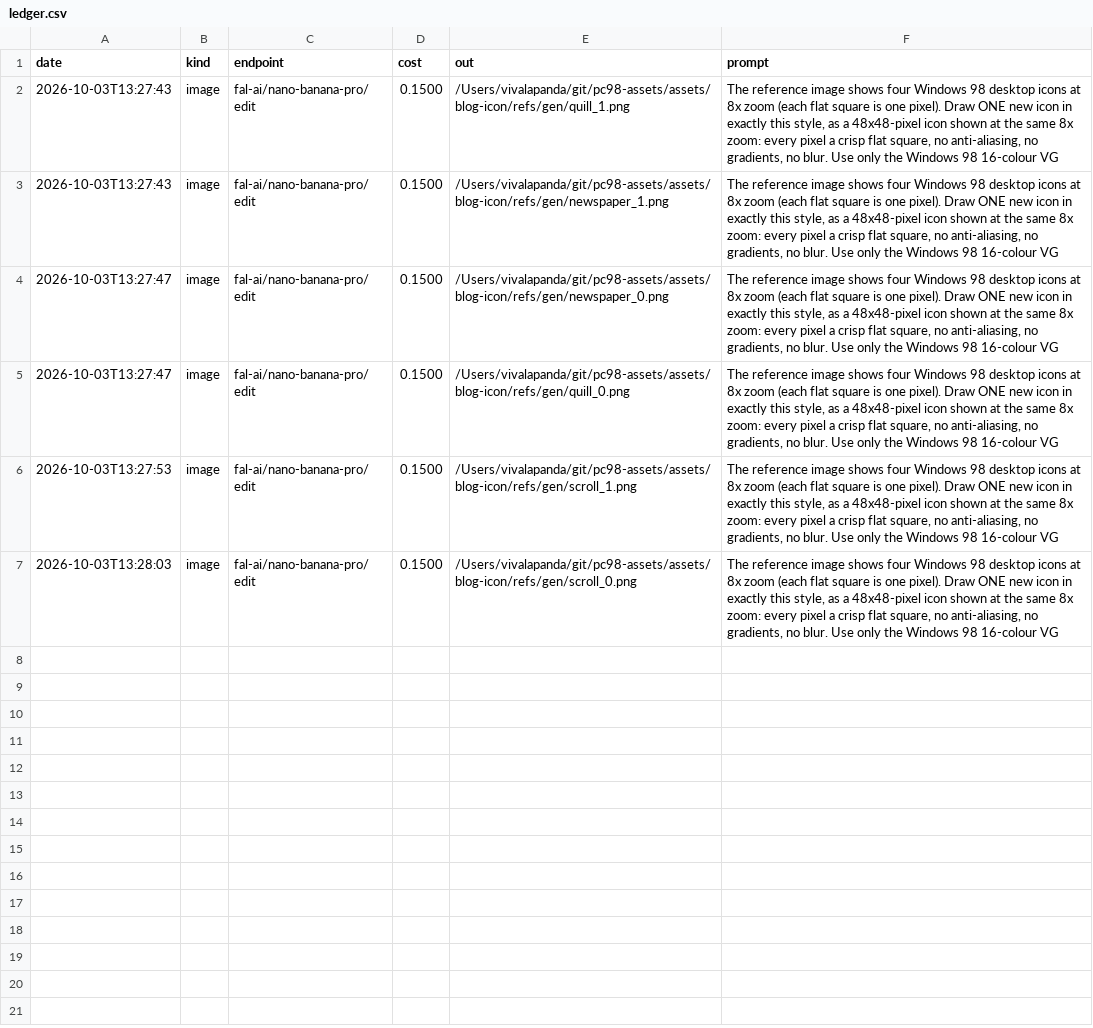
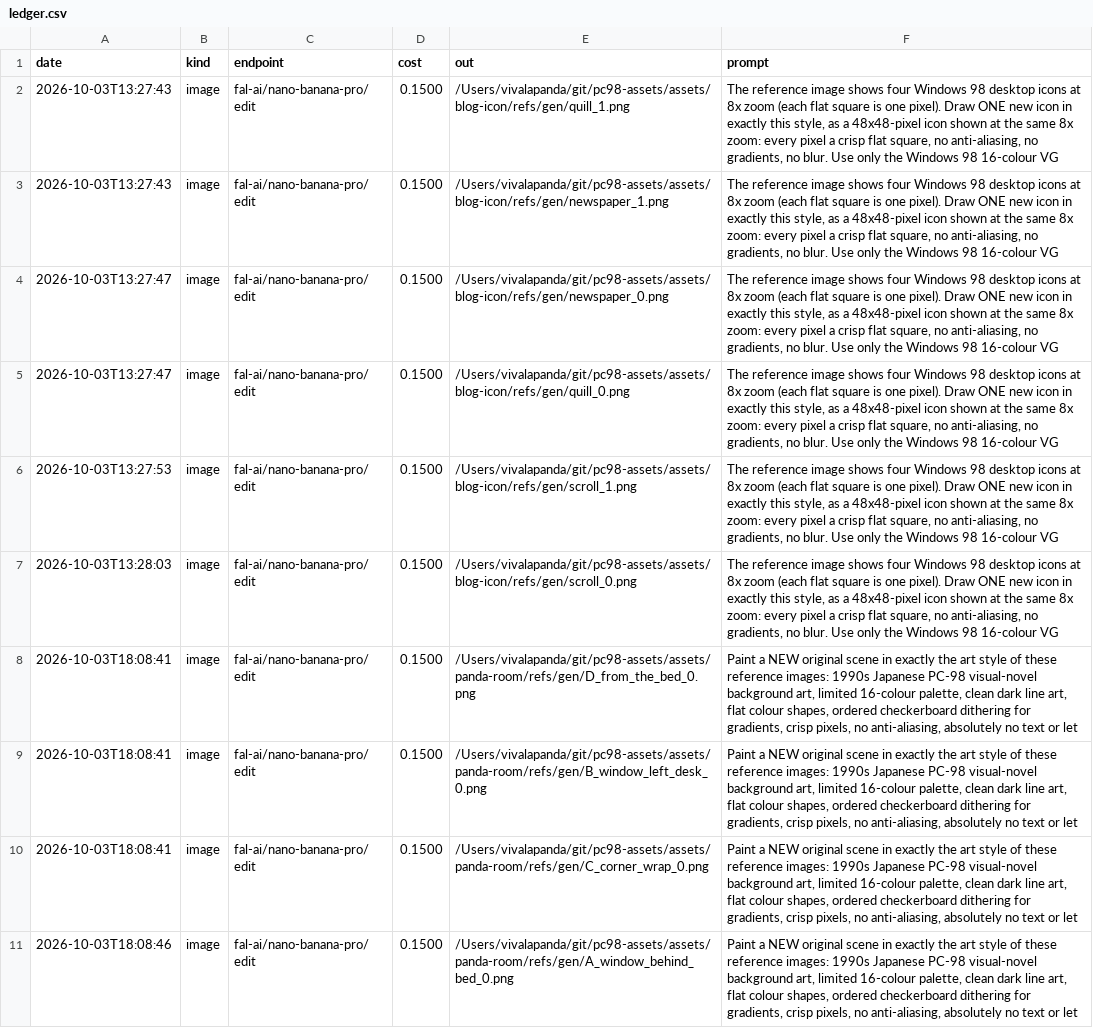
Before and after one commit to VivaLaPanda/pc98-assets, a CSV file: ledger.csv, drawn as a sheet; the diff names each change by its address in the sheet, - before the commit and + after, or states it on an @@ line.

```diff
--- a/ledger.csv
+++ b/ledger.csv
+row 8: 2026-10-03T18:08:41 | image | fal-ai/nano-banana-pro/edit | 0.1500 | /Users/vivalapanda/git/pc98-assets/assets/panda-room/refs/gen/D_from_the_bed_0.png | Paint a NEW original scene in exactly the art style of these reference images: 1990s Japanese PC-98 visual-novel background art, limited 16-colour palette, clean dark line art, flat colour shapes, ordered checkerboard dithering for gradients, crisp pixels, no anti-aliasing, absolutely no text or let
+row 9: 2026-10-03T18:08:41 | image | fal-ai/nano-banana-pro/edit | 0.1500 | /Users/vivalapanda/git/pc98-assets/assets/panda-room/refs/gen/B_window_left_desk_0.png | Paint a NEW original scene in exactly the art style of these reference images: 1990s Japanese PC-98 visual-novel background art, limited 16-colour palette, clean dark line art, flat colour shapes, ordered checkerboard dithering for gradients, crisp pixels, no anti-aliasing, absolutely no text or let
+row 10: 2026-10-03T18:08:41 | image | fal-ai/nano-banana-pro/edit | 0.1500 | /Users/vivalapanda/git/pc98-assets/assets/panda-room/refs/gen/C_corner_wrap_0.png | Paint a NEW original scene in exactly the art style of these reference images: 1990s Japanese PC-98 visual-novel background art, limited 16-colour palette, clean dark line art, flat colour shapes, ordered checkerboard dithering for gradients, crisp pixels, no anti-aliasing, absolutely no text or let
+row 11: 2026-10-03T18:08:46 | image | fal-ai/nano-banana-pro/edit | 0.1500 | /Users/vivalapanda/git/pc98-assets/assets/panda-room/refs/gen/A_window_behind_bed_0.png | Paint a NEW original scene in exactly the art style of these reference images: 1990s Japanese PC-98 visual-novel background art, limited 16-colour palette, clean dark line art, flat colour shapes, ordered checkerboard dithering for gradients, crisp pixels, no anti-aliasing, absolutely no text or let
```
Also changed, not shown: 31 other files.
